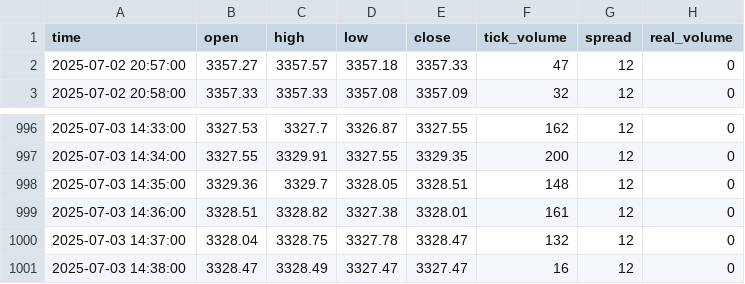
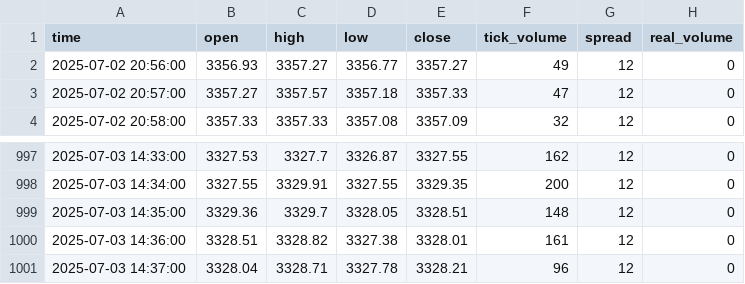
Before and after one commit to romeofx/Usdaud_forecast, a CSV file: xauusd_data.csv, drawn as a sheet; only a part is shown, gaps mark what is left out.

Commit message:
Update xauusd_data.csv - 2025-07-03 15:38:24.831798

```diff
--- a/xauusd_data.csv
+++ b/xauusd_data.csv
@@ -1,2 +1,3 @@
 time,open,high,low,close,tick_volume,spread,real_volume
+2025-07-02 20:56:00,3356.93,3357.27,3356.77,3357.27,49,12,0
 2025-07-02 20:57:00,3357.27,3357.57,3357.18,3357.33,47,12,0
@@ -999,3 +1000,2 @@ time,open,high,low,close,tick_volume,spread,real_volume
 2025-07-03 14:36:00,3328.51,3328.82,3327.38,3328.01,161,12,0
-2025-07-03 14:37:00,3328.04,3328.75,3327.78,3328.47,132,12,0
-2025-07-03 14:38:00,3328.47,3328.49,3327.47,3327.47,16,12,0
+2025-07-03 14:37:00,3328.04,3328.71,3327.78,3328.21,96,12,0
```
